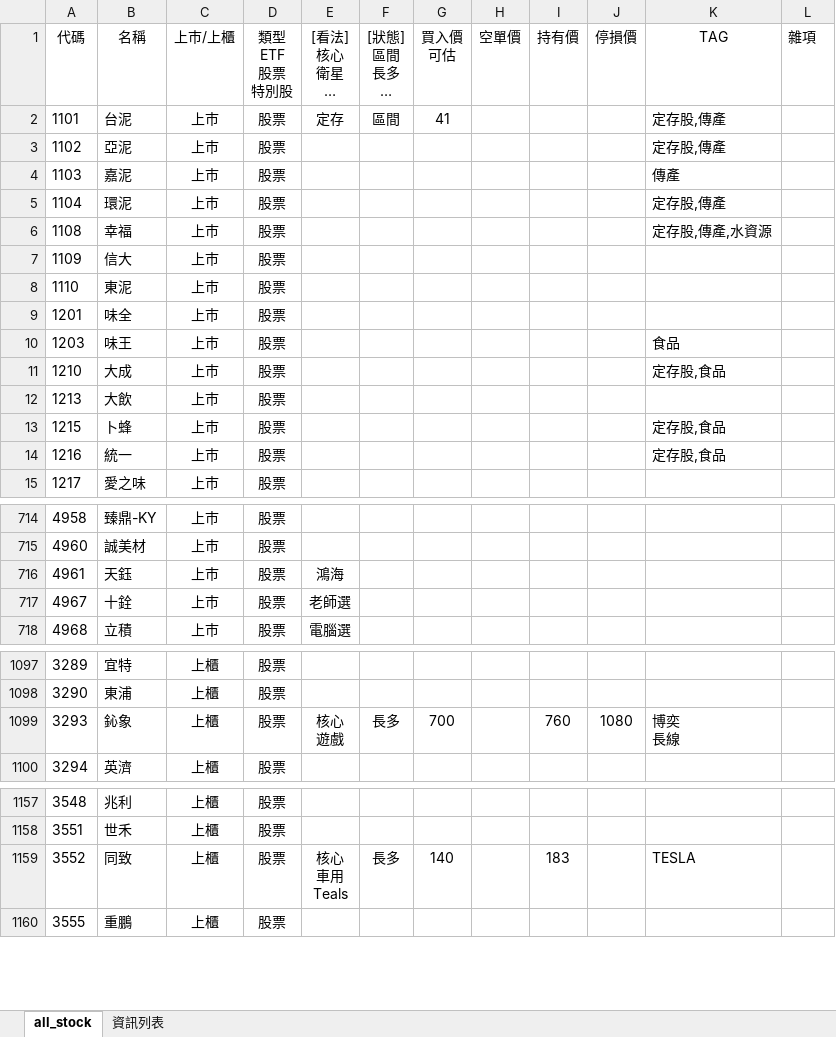
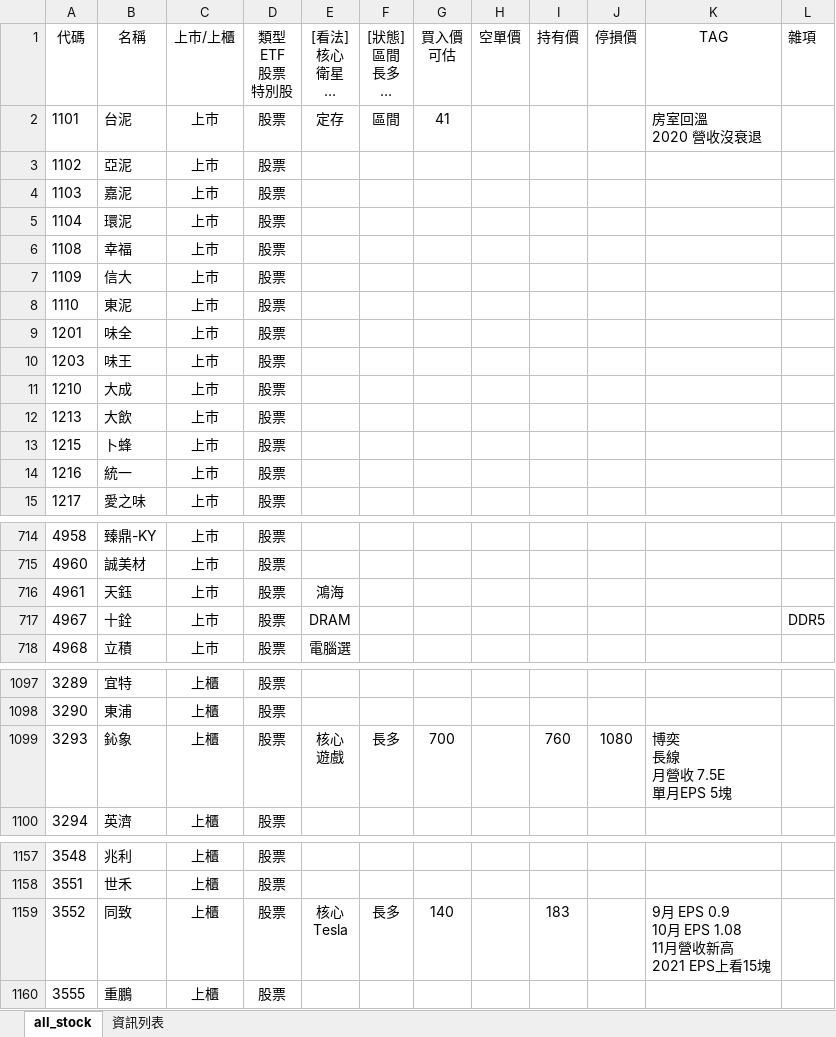
Before and after one commit to kangyangshih/rich_stock, an Excel workbook: all_stock.xlsx, sheet all_stock, drawn as a sheet; only a part is shown, gaps mark what is left out; long unchanged cells end in …; values as stored, in another font and other column widths than the file's, no borders; ↵ is a line break in a cell; the diff covers the shown part only; the diff names each change by its address in the sheet, - before the commit and + after, or states it on an @@ line.

```diff
--- a/all_stock.xlsx (sheet all_stock)
+++ b/all_stock.xlsx (sheet all_stock)
-K2 (TAG): 定存股,傳產
+K2 (TAG): 房室回溫 ↵ 2020 營收沒衰退
-K3 (TAG): 定存股,傳產
+K3 (TAG): (empty)
-K4 (TAG): 傳產
+K4 (TAG): (empty)
-K5 (TAG): 定存股,傳產
+K5 (TAG): (empty)
-K6 (TAG): 定存股,傳產,水資源
+K6 (TAG): (empty)
-K10 (TAG): 食品
+K10 (TAG): (empty)
-K11 (TAG): 定存股,食品
+K11 (TAG): (empty)
-K13:K14 (TAG): 定存股,食品
+K13:K14 (TAG): (empty)
-E717 ([看法] 核心 衛星 定存 老師選 電腦選): 老師選
+E717 ([看法] 核心 衛星 定存 老師選 電腦選): DRAM
-L717 (雜項): (empty)
+L717 (雜項): DDR5
-K1099 (TAG): 博奕 ↵ 長線
+K1099 (TAG): 博奕 ↵ 長線 ↵ 月營收 7.5E ↵ 單月EPS 5塊
-E1159 ([看法] 核心 衛星 定存 老師選 電腦選): 核心 ↵ 車用 ↵ Teals
+E1159 ([看法] 核心 衛星 定存 老師選 電腦選): 核心 ↵ Tesla
-K1159 (TAG): TESLA
+K1159 (TAG): 9月 EPS 0.9 ↵ 10月 EPS 1.08 ↵ 11月營收新高 ↵ 2021 EPS上看15塊
```
Also changed, not shown: 1 edited cell elsewhere in this sheet, 2 other files.
